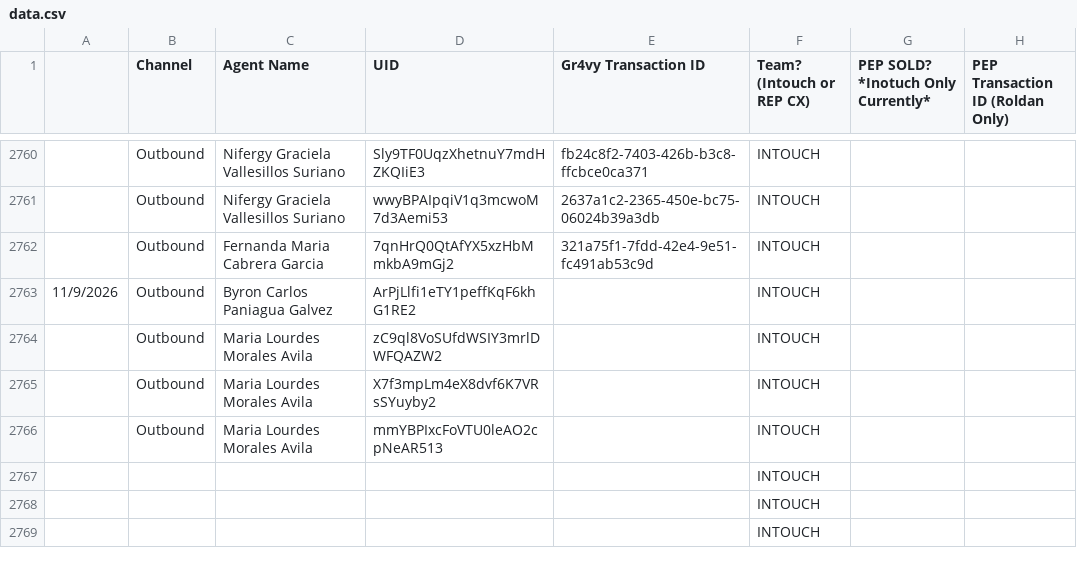
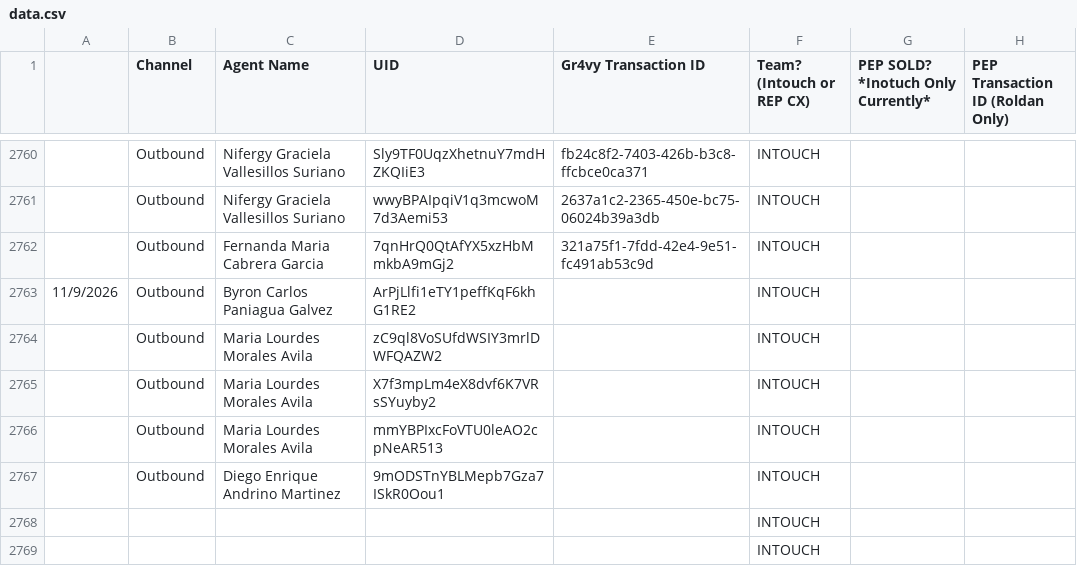
Before and after one commit to joshuawagner-create/leaderboard-data, a CSV file: data.csv, drawn as a sheet; only a part is shown, gaps mark what is left out.

Commit message:
Update leaderboard data 2026-11-09T14:14:06.043Z

```diff
--- a/data.csv
+++ b/data.csv
@@ -2766,3 +2766,3 @@
 ,Outbound,Maria Lourdes Morales Avila,mmYBPIxcFoVTU0leAO2cpNeAR513,,INTOUCH,,
-,,,,,INTOUCH,,
+,Outbound,Diego Enrique Andrino Martinez,9mODSTnYBLMepb7Gza7ISkR0Oou1,,INTOUCH,,
 ,,,,,INTOUCH,,
```
